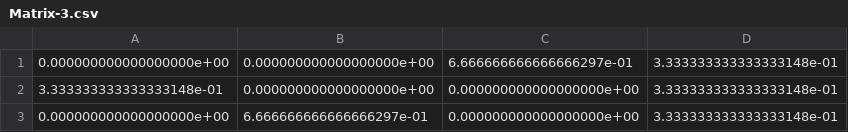
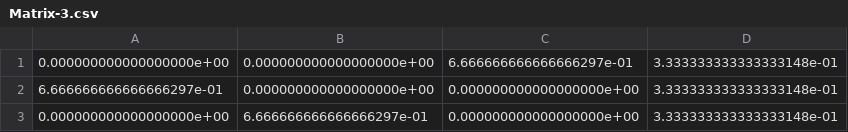
Before and after one commit to WolfDanny/Homeostatic_Competition, a CSV file: Samples/Matrices/Matrix-3.csv, drawn as a sheet.

Commit message:
Simplify AD plots
Created functions absorption_distribution and absorption_distribution_value to make AD-plots.py and AD-plots-path.py more readable.
Changed line colours in DD-plots.py
Corrected typo in Matrix-3.csv

```diff
--- a/Samples/Matrices/Matrix-3.csv
+++ b/Samples/Matrices/Matrix-3.csv
@@ -1,3 +1,3 @@
 0.000000000000000000e+00,0.000000000000000000e+00,6.666666666666666297e-01,3.333333333333333148e-01
-3.333333333333333148e-01,0.000000000000000000e+00,0.000000000000000000e+00,3.333333333333333148e-01
+6.666666666666666297e-01,0.000000000000000000e+00,0.000000000000000000e+00,3.333333333333333148e-01
 0.000000000000000000e+00,6.666666666666666297e-01,0.000000000000000000e+00,3.333333333333333148e-01
```
Also changed, not shown: 4 other files.
